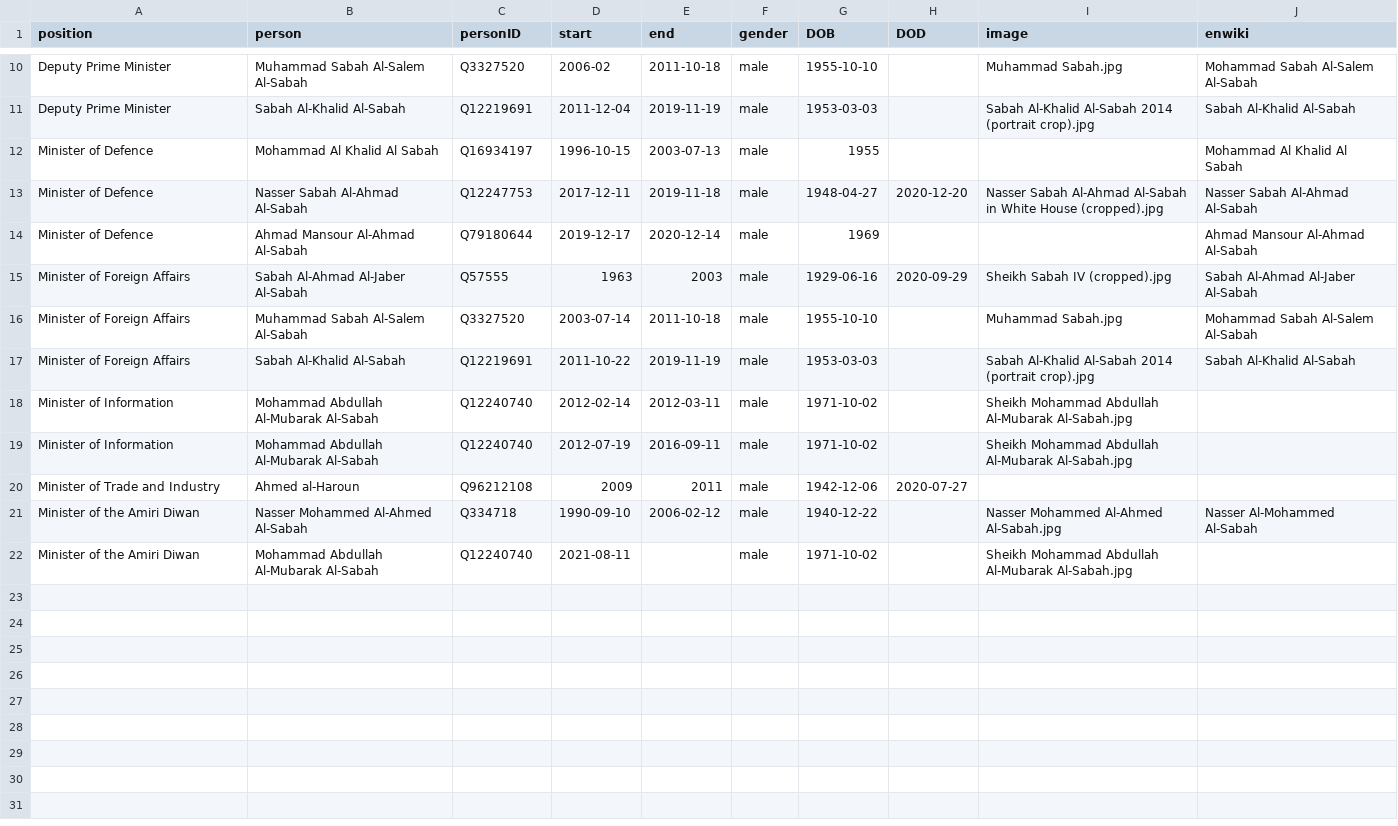
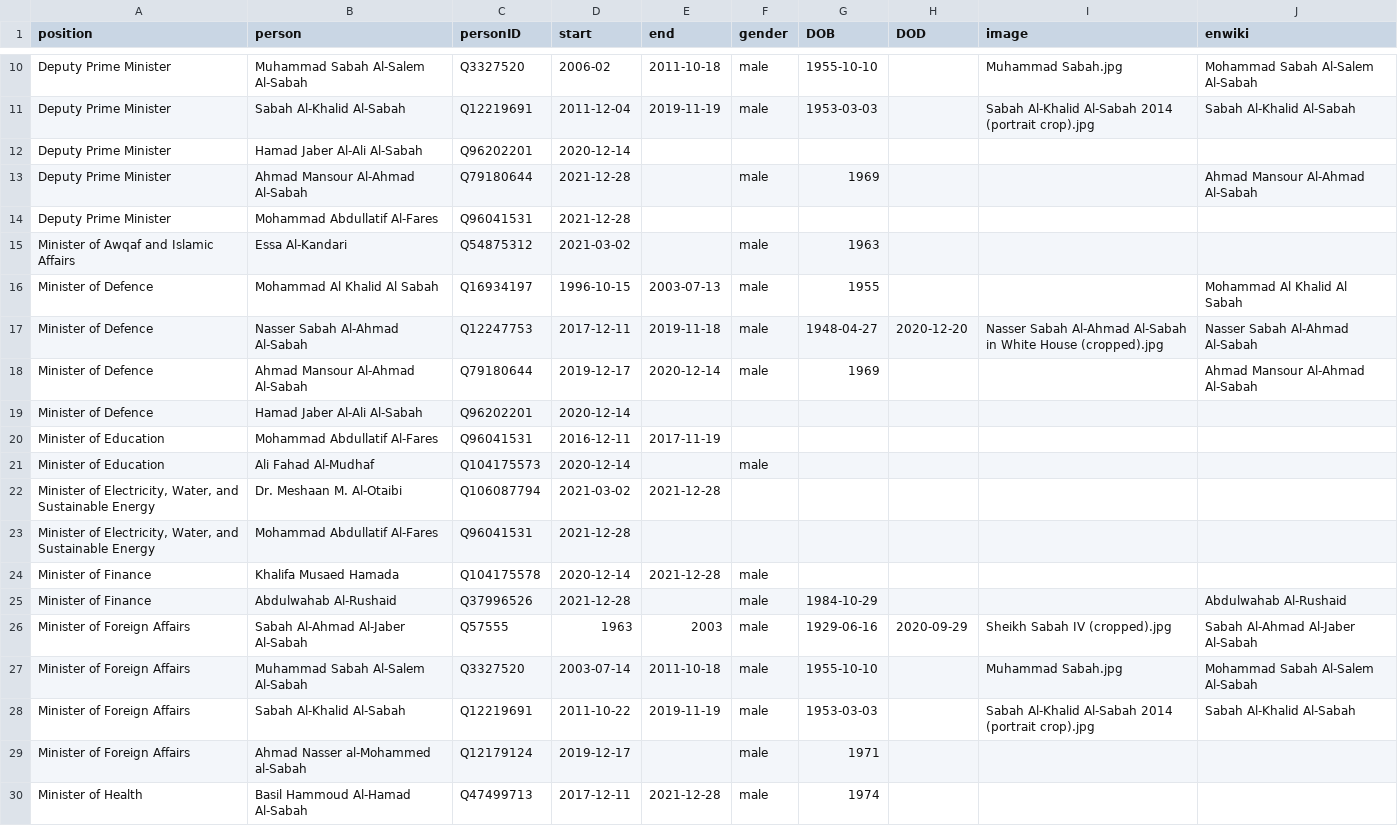
Before and after one commit to every-politician-scrapers/kuwait-ministers, a CSV file: html/holders21.csv, drawn as a sheet; only a part is shown, gaps mark what is left out; the shorter side is filled out with more unchanged rows; the diff covers the shown part only.

```diff
--- a/html/holders21.csv
+++ b/html/holders21.csv
@@ -11,2 +11,6 @@ Deputy Prime Minister,Muhammad Sabah Al-Salem Al-Sabah,Q3327520,2006-02,2011-10-
 Deputy Prime Minister,Sabah Al-Khalid Al-Sabah,Q12219691,2011-12-04,2019-11-19,male,1953-03-03,,Sabah Al-Khalid Al-Sabah 2014 (portrait crop).jpg,Sabah Al-Khalid Al-Sabah
+Deputy Prime Minister,Hamad Jaber Al-Ali Al-Sabah,Q96202201,2020-12-14,,,,,,
+Deputy Prime Minister,Ahmad Mansour Al-Ahmad Al-Sabah,Q79180644,2021-12-28,,male,1969,,,Ahmad Mansour Al-Ahmad Al-Sabah
+Deputy Prime Minister,Mohammad Abdullatif Al-Fares,Q96041531,2021-12-28,,,,,,
+Minister of Awqaf and Islamic Affairs,Essa Al-Kandari,Q54875312,2021-03-02,,male,1963,,,
 Minister of Defence,Mohammad Al Khalid Al Sabah,Q16934197,1996-10-15,2003-07-13,male,1955,,,Mohammad Al Khalid Al Sabah
@@ -14,2 +18,9 @@ Minister of Defence,Nasser Sabah Al-Ahmad Al-Sabah,Q12247753,2017-12-11,2019-11-
 Minister of Defence,Ahmad Mansour Al-Ahmad Al-Sabah,Q79180644,2019-12-17,2020-12-14,male,1969,,,Ahmad Mansour Al-Ahmad Al-Sabah
+Minister of Defence,Hamad Jaber Al-Ali Al-Sabah,Q96202201,2020-12-14,,,,,,
+Minister of Education,Mohammad Abdullatif Al-Fares,Q96041531,2016-12-11,2017-11-19,,,,,
+Minister of Education,Ali Fahad Al-Mudhaf,Q104175573,2020-12-14,,male,,,,
+"Minister of Electricity, Water, and Sustainable Energy",Dr. Meshaan M. Al-Otaibi,Q106087794,2021-03-02,2021-12-28,,,,,
+"Minister of Electricity, Water, and Sustainable Energy",Mohammad Abdullatif Al-Fares,Q96041531,2021-12-28,,,,,,
+Minister of Finance,Khalifa Musaed Hamada,Q104175578,2020-12-14,2021-12-28,male,,,,
+Minister of Finance,Abdulwahab Al-Rushaid,Q37996526,2021-12-28,,male,1984-10-29,,,Abdulwahab Al-Rushaid
 Minister of Foreign Affairs,Sabah Al-Ahmad Al-Jaber Al-Sabah,Q57555,1963,2003,male,1929-06-16,2020-09-29,Sheikh Sabah IV (cropped).jpg,Sabah Al-Ahmad Al-Jaber Al-Sabah
@@ -17 +28,3 @@ Minister of Foreign Affairs,Muhammad Sabah Al-Salem Al-Sabah,Q3327520,2003-07-14
 Minister of Foreign Affairs,Sabah Al-Khalid Al-Sabah,Q12219691,2011-10-22,2019-11-19,male,1953-03-03,,Sabah Al-Khalid Al-Sabah 2014 (portrait crop).jpg,Sabah Al-Khalid Al-Sabah
+Minister of Foreign Affairs,Ahmad Nasser al-Mohammed al-Sabah,Q12179124,2019-12-17,,male,1971,,,
+Minister of Health,Basil Hammoud Al-Hamad Al-Sabah,Q47499713,2017-12-11,2021-12-28,male,1974,,,
```
Also changed, not shown: 22 added rows elsewhere in this file, html/current.csv, html/positions.csv, 1 other file.
